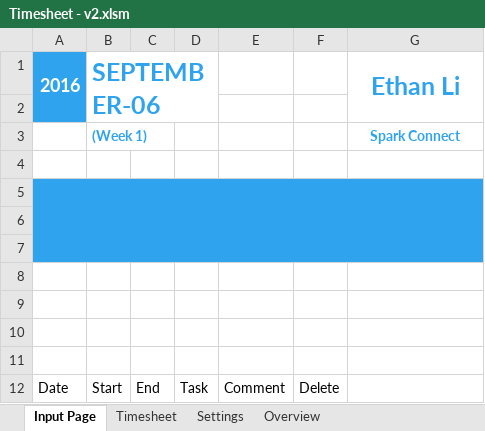
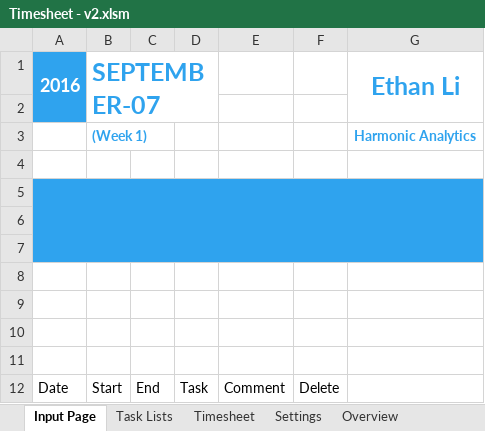
Before and after one commit to lc-ethan/Timesheet, an Excel workbook: Timesheet - v2.xlsm, sheet Input Page, drawn as a sheet; values as stored, in another font and other column widths than the file's, no borders; charts and pictures and table styles not drawn; the diff names each change by its address in the sheet, - before the commit and + after, or states it on an @@ line.

Commit message:
Included user input for project meta

```diff
--- a/Timesheet - v2.xlsm (sheet Input Page)
+++ b/Timesheet - v2.xlsm (sheet Input Page)
+sheet tab: Task Lists
-B1: SEPTEMBER-06
+B1: SEPTEMBER-07
-G3: Spark Connect
+G3: Harmonic Analytics
```
Also changed, not shown: sheet Settings, sheet Timesheet, charts or pictures.
